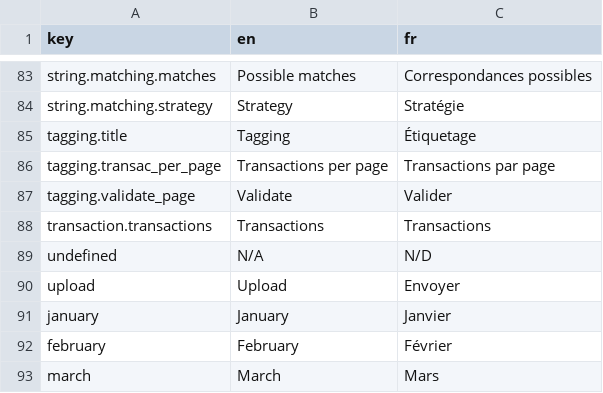
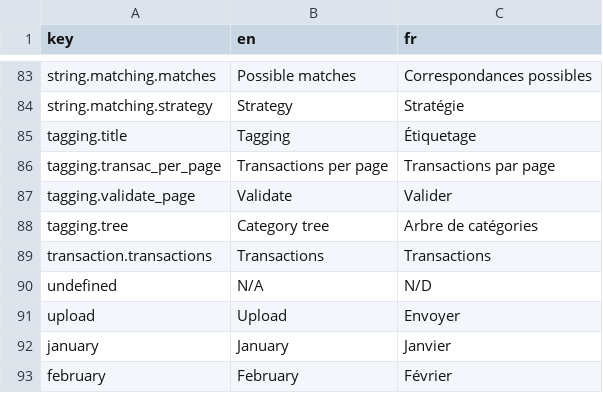
Before and after one commit to waliens/banking, a CSV file: frontend/src/locales/translations.csv, drawn as a sheet; only a part is shown, gaps mark what is left out; the shorter side is filled out with more unchanged rows.

Commit message:
create tag tree menu + tag edition page

```diff
--- a/frontend/src/locales/translations.csv
+++ b/frontend/src/locales/translations.csv
@@ -87,2 +87,3 @@ tagging.transac_per_page,Transactions per page,Transactions par page
 tagging.validate_page,Validate,Valider
+tagging.tree,Category tree,Arbre de catégories
 transaction.transactions,Transactions,Transactions
```
Also changed, not shown: 4 other files.
